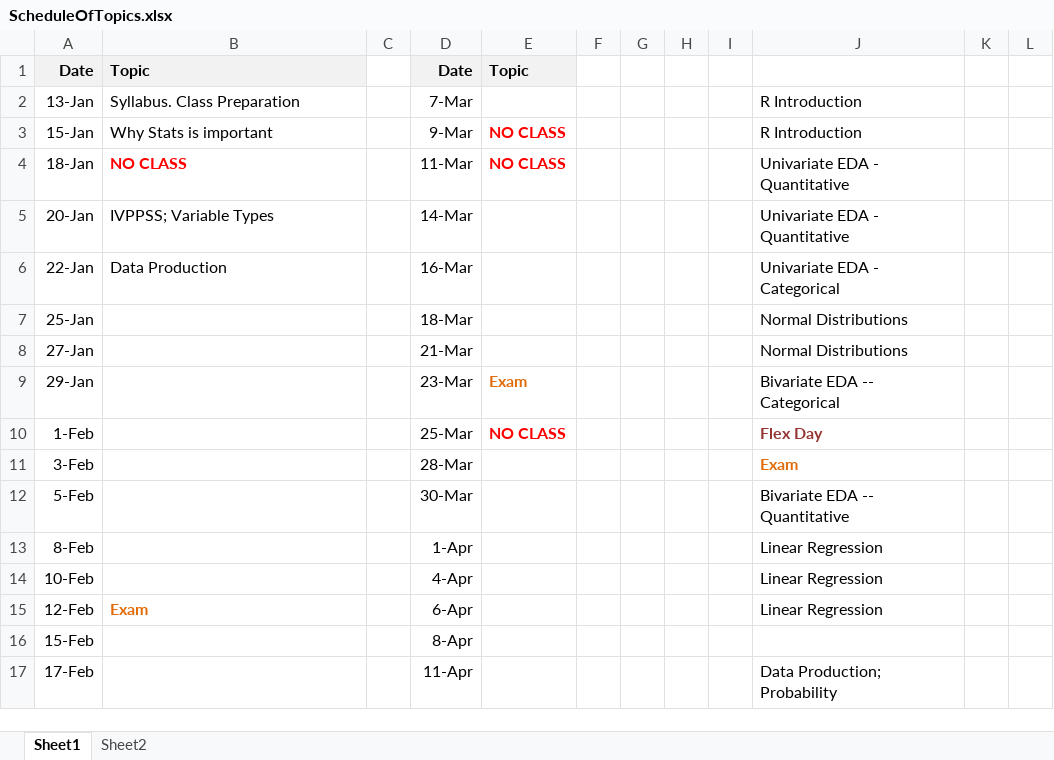
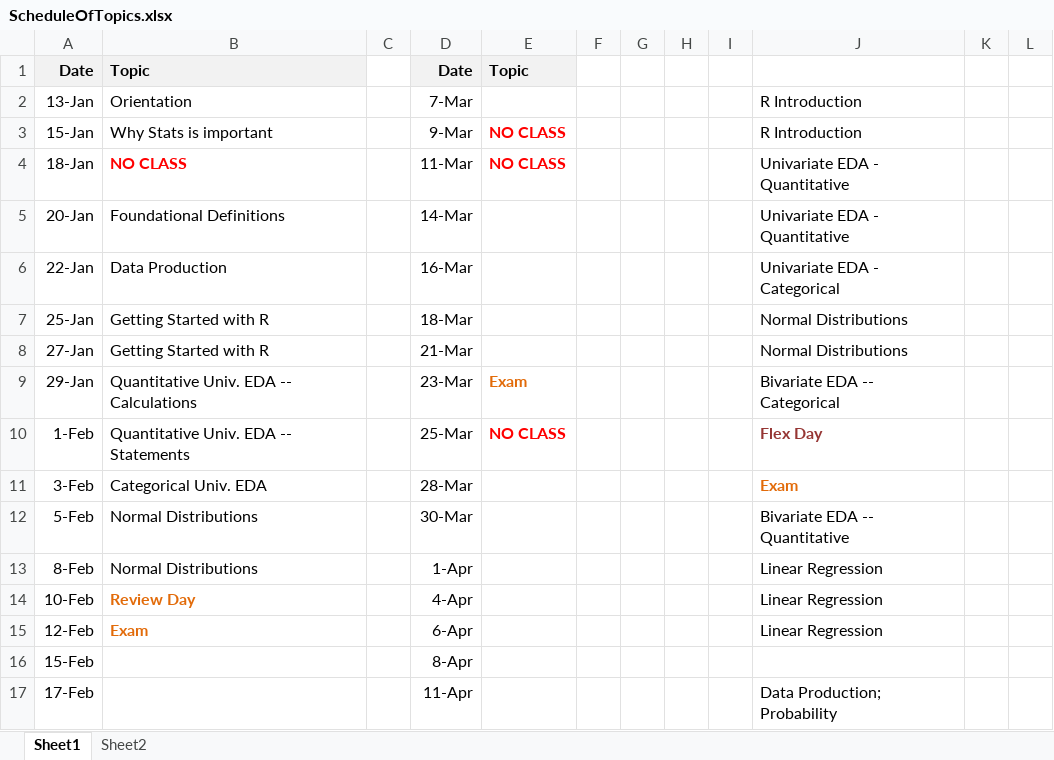
Before and after one commit to droglenc/NCMTH107, an Excel workbook: resources/ScheduleOfTopics.xlsx, sheet Sheet1, drawn as a sheet; only a part is shown; values as stored, in another font and other column widths than the file's, no borders; the diff names each change by its address in the sheet, - before the commit and + after, or states it on an @@ line.

```diff
--- a/resources/ScheduleOfTopics.xlsx (sheet Sheet1)
+++ b/resources/ScheduleOfTopics.xlsx (sheet Sheet1)
-B2: Syllabus. Class Preparation
+B2: Orientation
-B5: IVPPSS; Variable Types
+B5: Foundational Definitions
-B7:B8: (empty)
+B7:B8: Getting Started with R
-B9: (empty)
+B9: Quantitative Univ. EDA -- Calculations
-B10: (empty)
+B10: Quantitative Univ. EDA -- Statements
-B11: (empty)
+B11: Categorical Univ. EDA
-B12:B13: (empty)
+B12:B13: Normal Distributions
-B14: (empty)
+B14: Review Day
```
Also changed, not shown: 5 other files.
